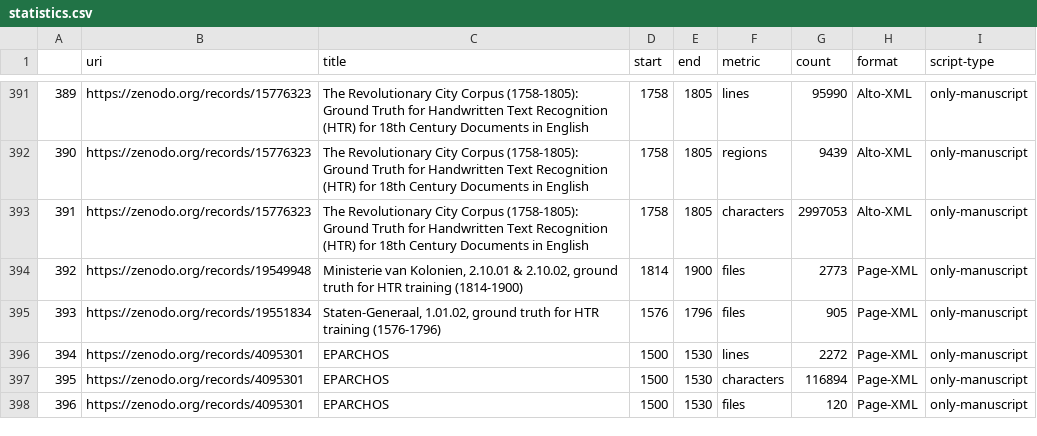
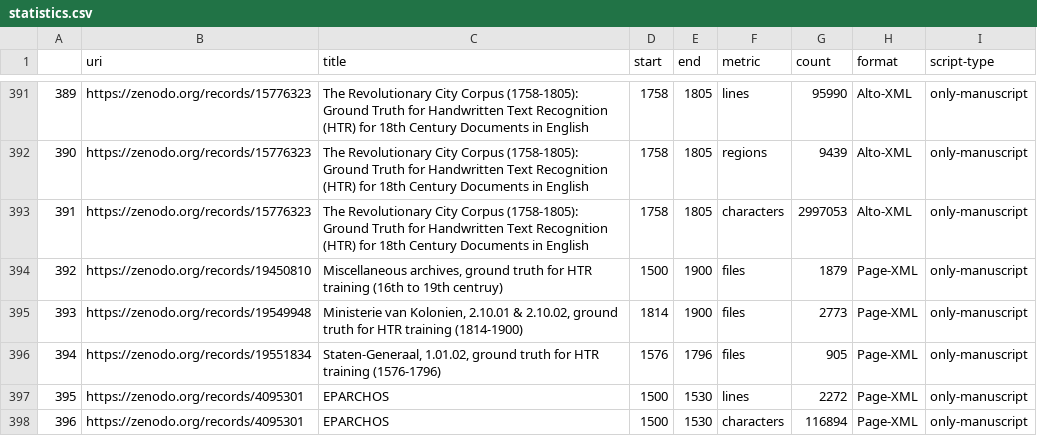
Before and after one commit to HTR-United/htr-united, a CSV file: statistics.csv, drawn as a sheet; only a part is shown, gaps mark what is left out; the shorter side is filled out with more unchanged rows; addresses are those after the commit; the diff names each change by its address in the sheet, - before the commit and + after, or states it on an @@ line.

```diff
--- a/statistics.csv
+++ b/statistics.csv
+row 394: 392 | https://zenodo.org/records/19450810 | Miscellaneous archives, ground truth for HTR training (16th to 19th centruy) | 1500 | 1900 | files | 1879 | Page-XML | only-manuscript
@@ column A renumbered from row 395 down @@
```
Also changed, not shown: 3 other files.
